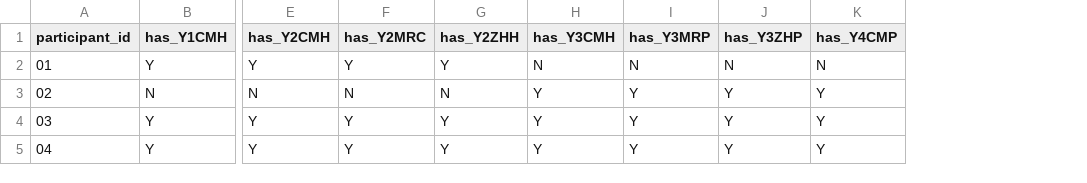
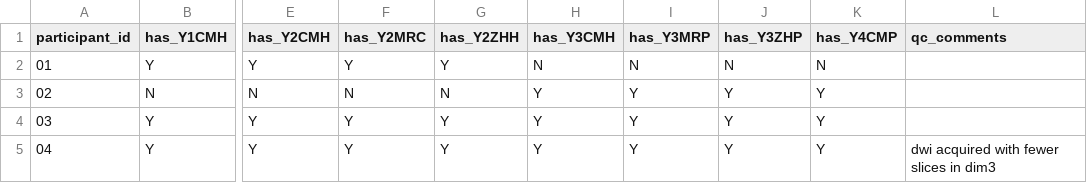
Before and after one commit to emmetaobrien/spins_travelling_phantoms, a TSV file: participants.tsv, drawn as a sheet; only a part is shown, gaps mark what is left out; the diff names each change by its address in the sheet, - before the commit and + after, or states it on an @@ line.

Commit message:
[DATALAD] Recorded changes

```diff
--- a/participants.tsv
+++ b/participants.tsv
+column L (qc_comments), row 5: dwi acquired with fewer slices in dim3
```
